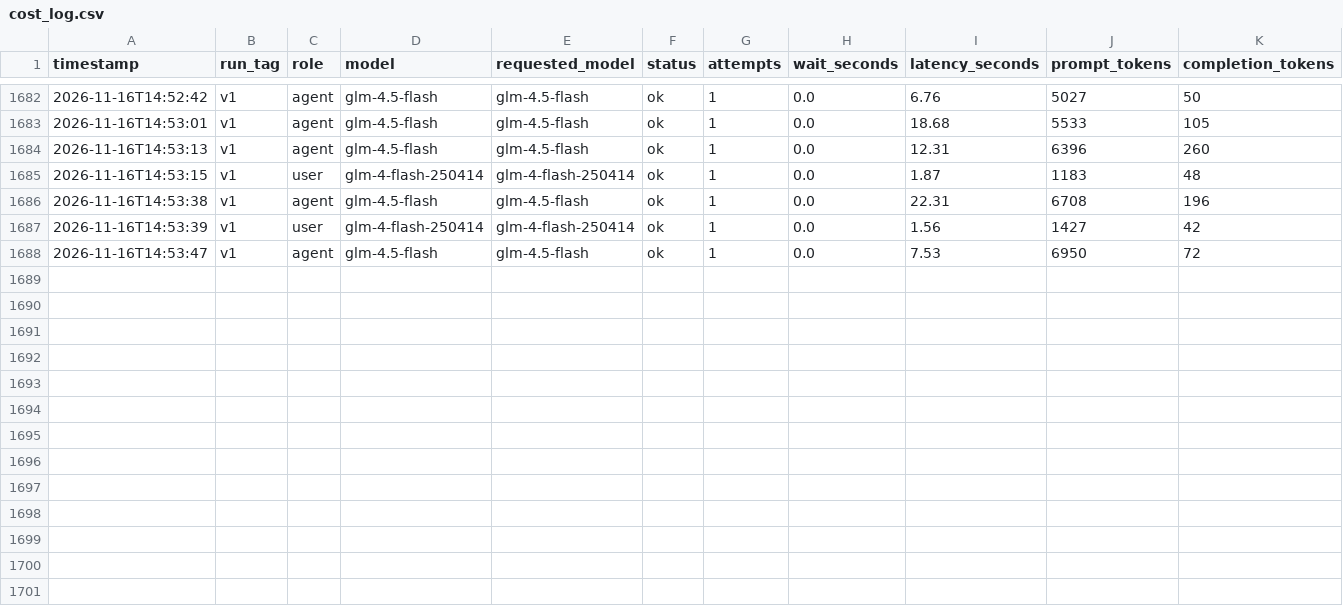
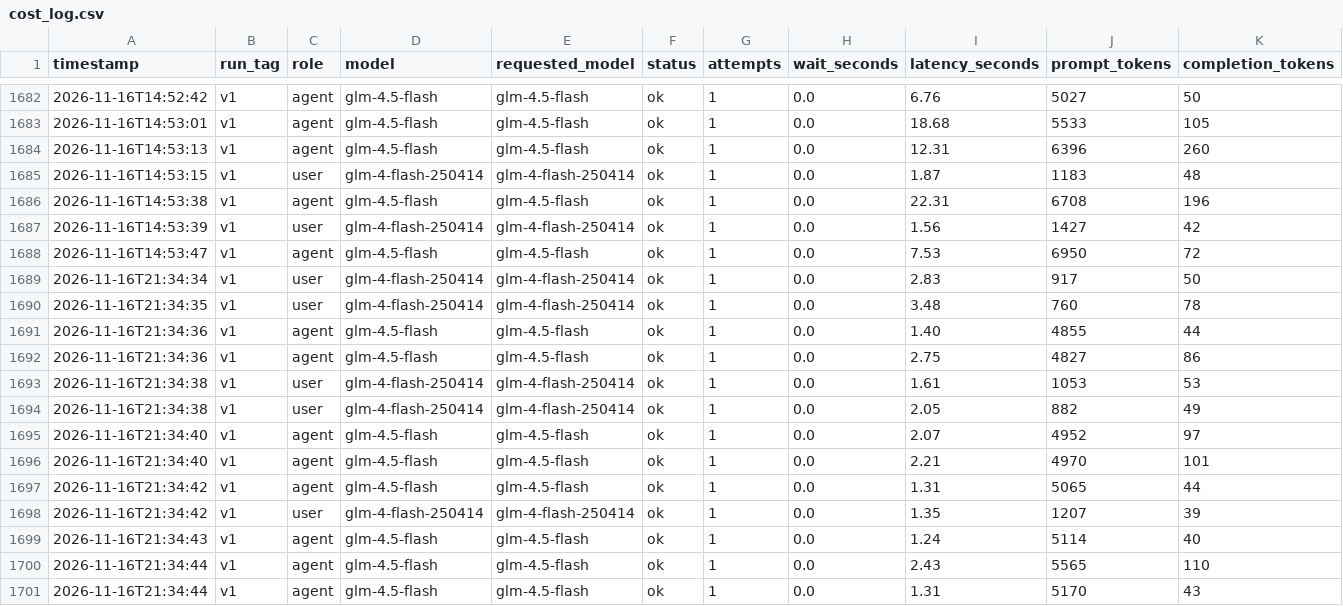
Before and after one commit to samoyeeee/tracecheck, a CSV file: results/cost_log.csv, drawn as a sheet; only a part is shown, gaps mark what is left out; rows hold the shown columns only; the diff names each change by its address in the sheet, - before the commit and + after, or states it on an @@ line.

```diff
--- a/results/cost_log.csv
+++ b/results/cost_log.csv
+row 1689: 2026-11-16T21:34:34 | v1 | user | glm-4-flash-250414 | glm-4-flash-250414 | ok | 1 | 0.0 | 2.83 | 917 | 50
+row 1690: 2026-11-16T21:34:35 | v1 | user | glm-4-flash-250414 | glm-4-flash-250414 | ok | 1 | 0.0 | 3.48 | 760 | 78
+row 1691: 2026-11-16T21:34:36 | v1 | agent | glm-4.5-flash | glm-4.5-flash | ok | 1 | 0.0 | 1.40 | 4855 | 44
+row 1692: 2026-11-16T21:34:36 | v1 | agent | glm-4.5-flash | glm-4.5-flash | ok | 1 | 0.0 | 2.75 | 4827 | 86
+row 1693: 2026-11-16T21:34:38 | v1 | user | glm-4-flash-250414 | glm-4-flash-250414 | ok | 1 | 0.0 | 1.61 | 1053 | 53
+row 1694: 2026-11-16T21:34:38 | v1 | user | glm-4-flash-250414 | glm-4-flash-250414 | ok | 1 | 0.0 | 2.05 | 882 | 49
+row 1695: 2026-11-16T21:34:40 | v1 | agent | glm-4.5-flash | glm-4.5-flash | ok | 1 | 0.0 | 2.07 | 4952 | 97
+row 1696: 2026-11-16T21:34:40 | v1 | agent | glm-4.5-flash | glm-4.5-flash | ok | 1 | 0.0 | 2.21 | 4970 | 101
+row 1697: 2026-11-16T21:34:42 | v1 | agent | glm-4.5-flash | glm-4.5-flash | ok | 1 | 0.0 | 1.31 | 5065 | 44
+row 1698: 2026-11-16T21:34:42 | v1 | user | glm-4-flash-250414 | glm-4-flash-250414 | ok | 1 | 0.0 | 1.35 | 1207 | 39
+row 1699: 2026-11-16T21:34:43 | v1 | agent | glm-4.5-flash | glm-4.5-flash | ok | 1 | 0.0 | 1.24 | 5114 | 40
+row 1700: 2026-11-16T21:34:44 | v1 | agent | glm-4.5-flash | glm-4.5-flash | ok | 1 | 0.0 | 2.43 | 5565 | 110
+row 1701: 2026-11-16T21:34:44 | v1 | agent | glm-4.5-flash | glm-4.5-flash | ok | 1 | 0.0 | 1.31 | 5170 | 43
```
